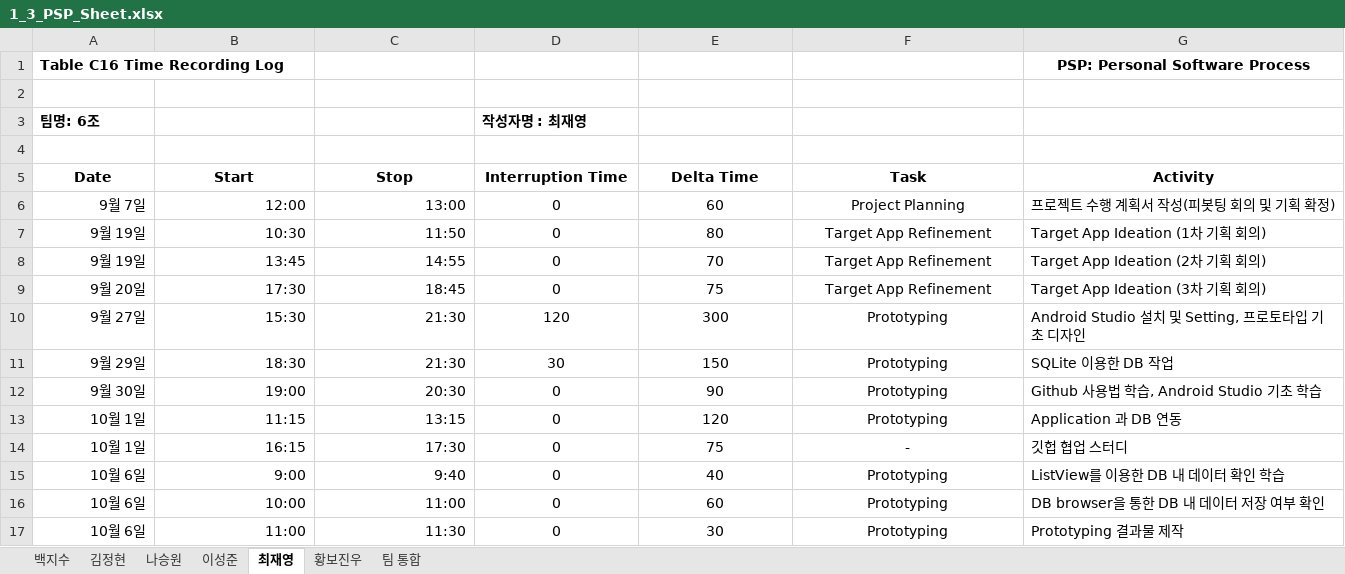
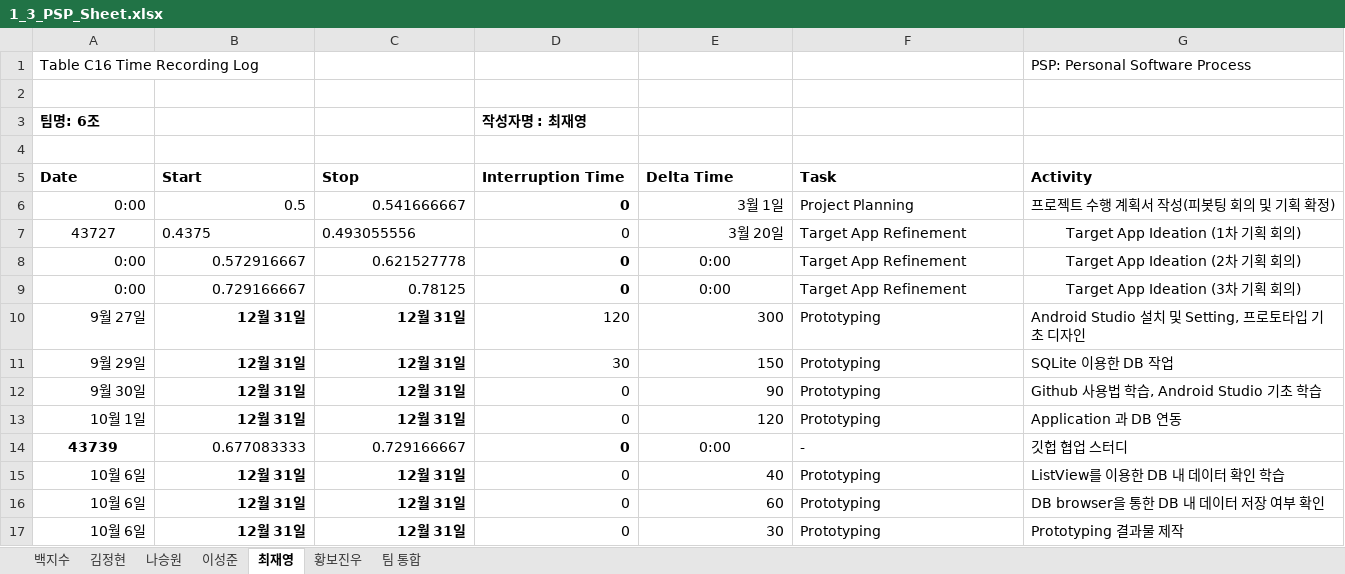
Before and after one commit to paekjisoo/babalzza, an Excel workbook: Project Planning/1_3_PSP_Sheet.xlsx, sheet 최재영, drawn as a sheet; only a part is shown; values as stored, in another font and other column widths than the file's, no borders; removed rows and columns are numbered as before the commit, all else as after; the diff covers the shown part only; the diff names each change by its address in the sheet, - before the commit and + after, or states it on an @@ line.

```diff
--- a/Project Planning/1_3_PSP_Sheet.xlsx (sheet 최재영)
+++ b/Project Planning/1_3_PSP_Sheet.xlsx (sheet 최재영)
-A1 bold: on
+A1 bold: off
@@ G1 alignment: center → left, bold: on → off @@
-A5:G5 alignment: center
+A5:G5 alignment: left
-row 6: 9월 7일 | 12:00 | 13:00 | 0 | 60 | Project Planning | 프로젝트 수행 계획서 작성(피봇팅 회의 및 기획 확정)
-row 7: 9월 19일 | 10:30 | 11:50 | 0 | 80 | Target App Refinement | Target App Ideation (1차 기획 회의)
-row 8: 9월 19일 | 13:45 | 14:55 | 0 | 70 | Target App Refinement | Target App Ideation (2차 기획 회의)
-row 9: 9월 20일 | 17:30 | 18:45 | 0 | 75 | Target App Refinement | Target App Ideation (3차 기획 회의)
+row 6: 0:00 | 0.5 | 0.541666667 | 0 | 3월 1일 | Project Planning | 프로젝트 수행 계획서 작성(피봇팅 회의 및 기획 확정)
+row 7: 43727 | 0.4375 | 0.493055556 | 0 | 3월 20일 | Target App Refinement | Target App Ideation (1차 기획 회의)
+row 8: 0:00 | 0.572916667 | 0.621527778 | 0 | 0:00 | Target App Refinement | Target App Ideation (2차 기획 회의)
+row 9: 0:00 | 0.729166667 | 0.78125 | 0 | 0:00 | Target App Refinement | Target App Ideation (3차 기획 회의)
-B10 (Start): 15:30
+B10 (Start): 12월 31일
-B10:C13 bold: off
+B10:C13 bold: on
-C10:C11 (Stop): 21:30
+C10:C11 (Stop): 12월 31일
-D10:E13 alignment: center
+D10:E13 alignment: right
-F10:F13 alignment: center
+F10:F13 alignment: left
-B11 (Start): 18:30
+B11 (Start): 12월 31일
-B12 (Start): 19:00
+B12 (Start): 12월 31일
-C12 (Stop): 20:30
+C12 (Stop): 12월 31일
-B13 (Start): 11:15
+B13 (Start): 12월 31일
-C13 (Stop): 13:15
+C13 (Stop): 12월 31일
-row 14: 10월 1일 | 16:15 | 17:30 | 0 | 75 | - | 깃헙 협업 스터디
+row 14: 43739 | 0.677083333 | 0.729166667 | 0 | 0:00 | - | 깃헙 협업 스터디
-B15 (Start): 9:00
+B15 (Start): 12월 31일
-B15:C17 bold: off
+B15:C17 bold: on
-C15 (Stop): 9:40
+C15 (Stop): 12월 31일
-D15:E17 alignment: center
+D15:E17 alignment: right
-F15:F17 alignment: center
+F15:F17 alignment: left
-B16 (Start): 10:00
+B16 (Start): 12월 31일
-C16 (Stop): 11:00
+C16 (Stop): 12월 31일
-B17 (Start): 11:00
+B17 (Start): 12월 31일
-C17 (Stop): 11:30
+C17 (Stop): 12월 31일
```
Also changed, not shown: 3 added rows, 3 removed rows, 36 edited cells and cell formats elsewhere in this sheet, sheet 나승원, sheet 백지수, sheet 김정현, sheet 황보진우, sheet 이성준, sheet 팀 통합.
